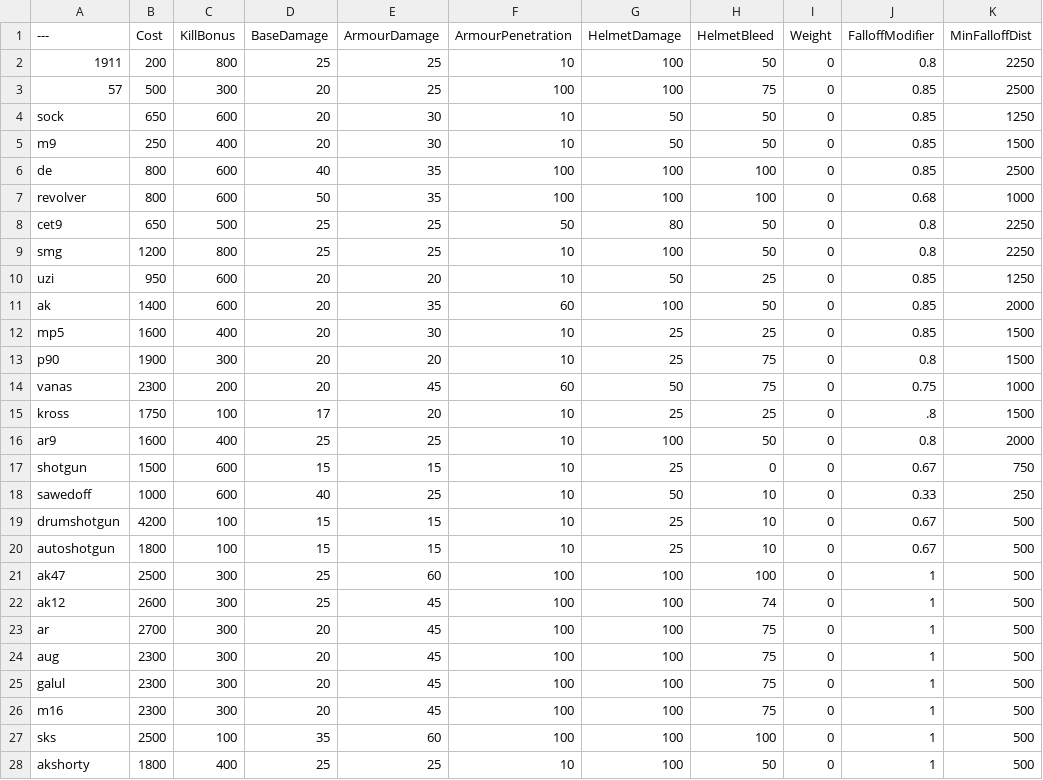
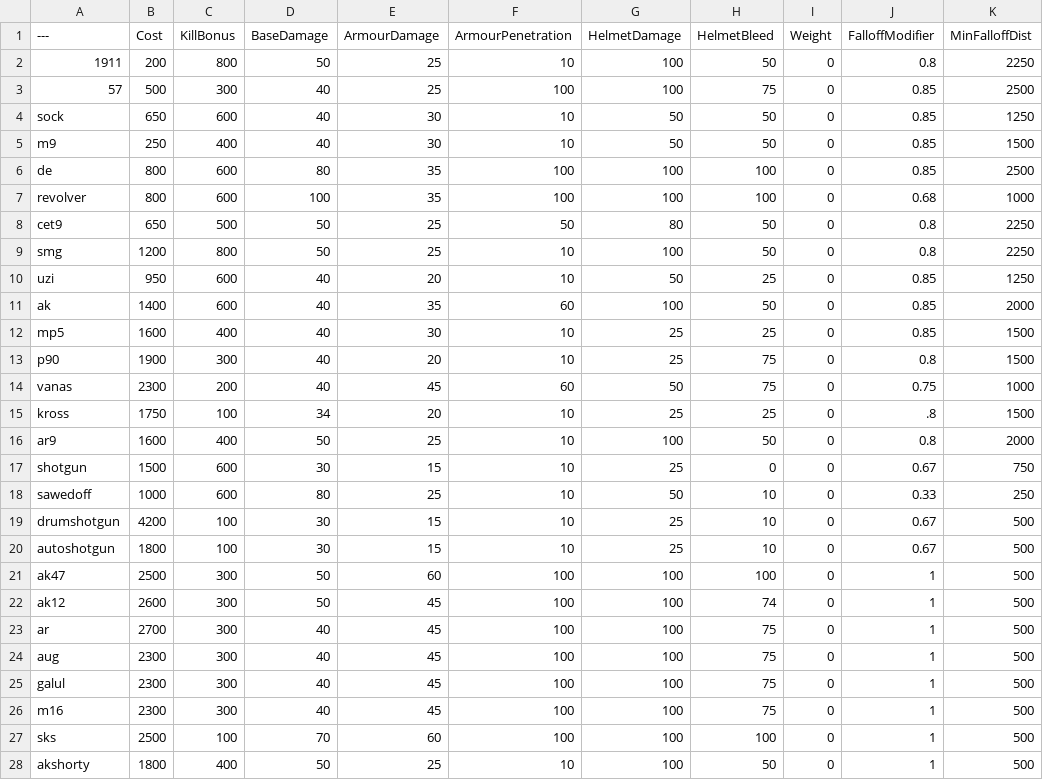
Before and after one commit to vankruptgames/BalancingTable, a CSV file: BalancingTable.csv, drawn as a sheet; only a part is shown; the diff covers the shown part only; the diff names each change by its address in the sheet, - before the commit and + after, or states it on an @@ line.

Commit message:
Update BalancingTable.csv

```diff
--- a/BalancingTable.csv
+++ b/BalancingTable.csv
-D2 (BaseDamage): 25
+D2 (BaseDamage): 50
-D3:D5 (BaseDamage): 20
+D3:D5 (BaseDamage): 40
-D6 (BaseDamage): 40
+D6 (BaseDamage): 80
-D7 (BaseDamage): 50
+D7 (BaseDamage): 100
-D8:D9 (BaseDamage): 25
+D8:D9 (BaseDamage): 50
-D10:D14 (BaseDamage): 20
+D10:D14 (BaseDamage): 40
-D15 (BaseDamage): 17
+D15 (BaseDamage): 34
-D16 (BaseDamage): 25
+D16 (BaseDamage): 50
-D17 (BaseDamage): 15
+D17 (BaseDamage): 30
-D18 (BaseDamage): 40
+D18 (BaseDamage): 80
-D19:D20 (BaseDamage): 15
+D19:D20 (BaseDamage): 30
-D21:D22 (BaseDamage): 25
+D21:D22 (BaseDamage): 50
-D23:D26 (BaseDamage): 20
+D23:D26 (BaseDamage): 40
-D27 (BaseDamage): 35
+D27 (BaseDamage): 70
-D28 (BaseDamage): 25
+D28 (BaseDamage): 50
```
Also changed, not shown: 48 edited cells elsewhere in this file.
